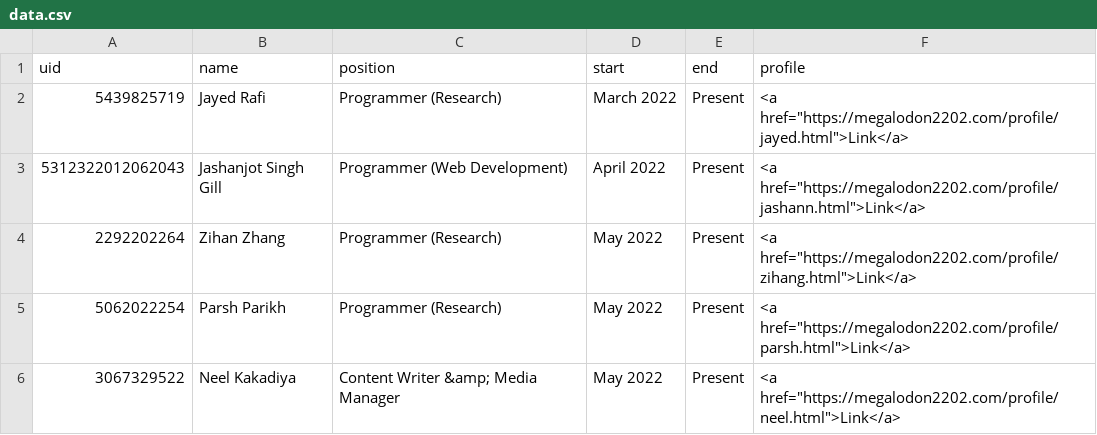
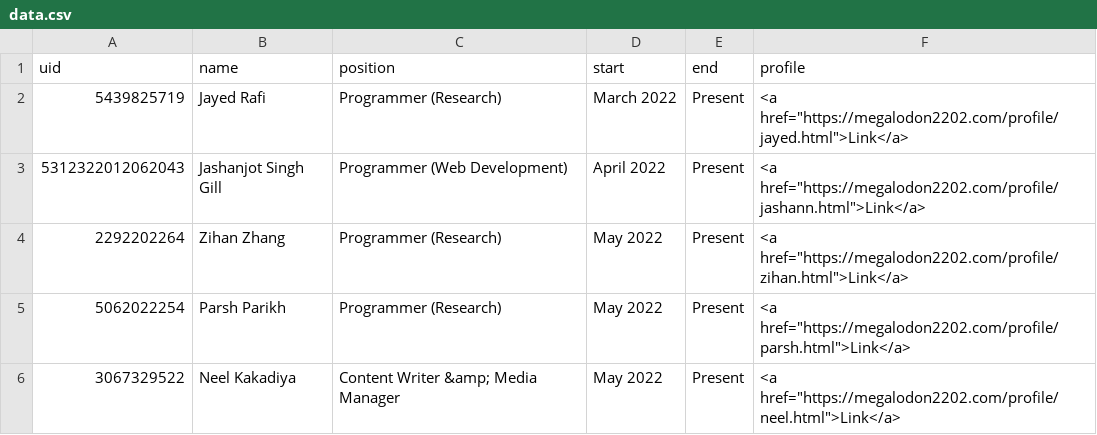
Before and after one commit to megalodon2202/verify, a CSV file: data.csv, drawn as a sheet.

Commit message:
Update data.csv

```diff
--- a/data.csv
+++ b/data.csv
@@ -3,3 +3,3 @@ uid,name,position,start,end,profile
 5312322012062043,Jashanjot Singh Gill,Programmer (Web Development),April 2022,Present,"<a href=""https://megalodon2202.com/profile/jashann.html"">Link</a>"
-2292202264,Zihan Zhang,Programmer (Research),May 2022,Present,"<a href=""https://megalodon2202.com/profile/zihang.html"">Link</a>"
+2292202264,Zihan Zhang,Programmer (Research),May 2022,Present,"<a href=""https://megalodon2202.com/profile/zihan.html"">Link</a>"
 5062022254,Parsh Parikh,Programmer (Research),May 2022,Present,"<a href=""https://megalodon2202.com/profile/parsh.html"">Link</a>"
```
